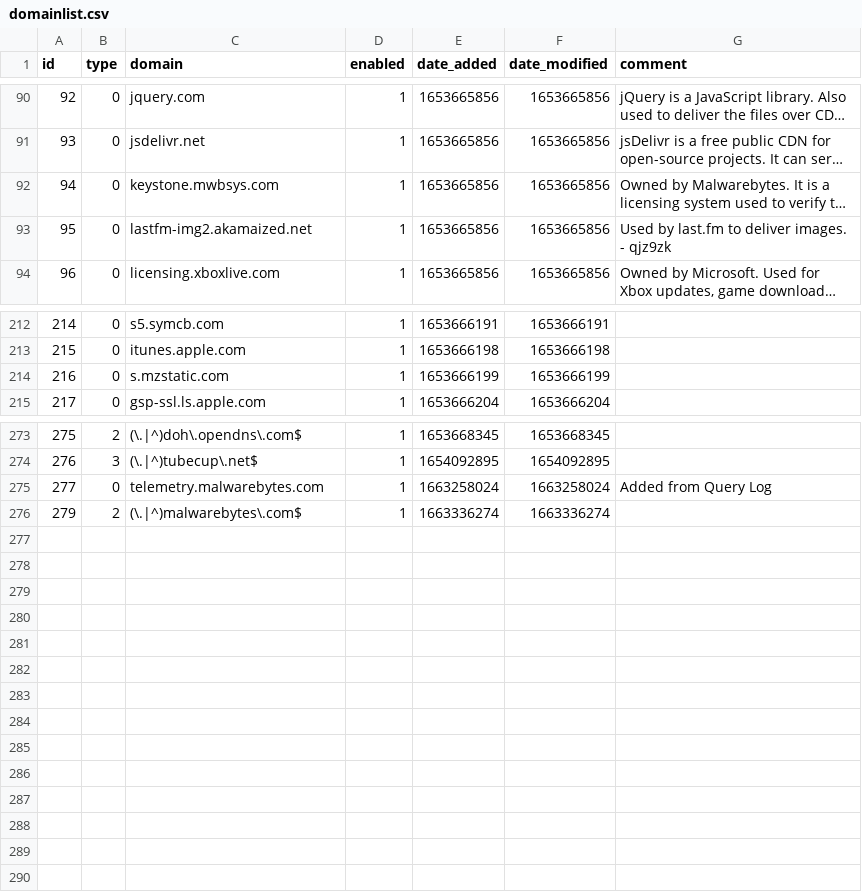
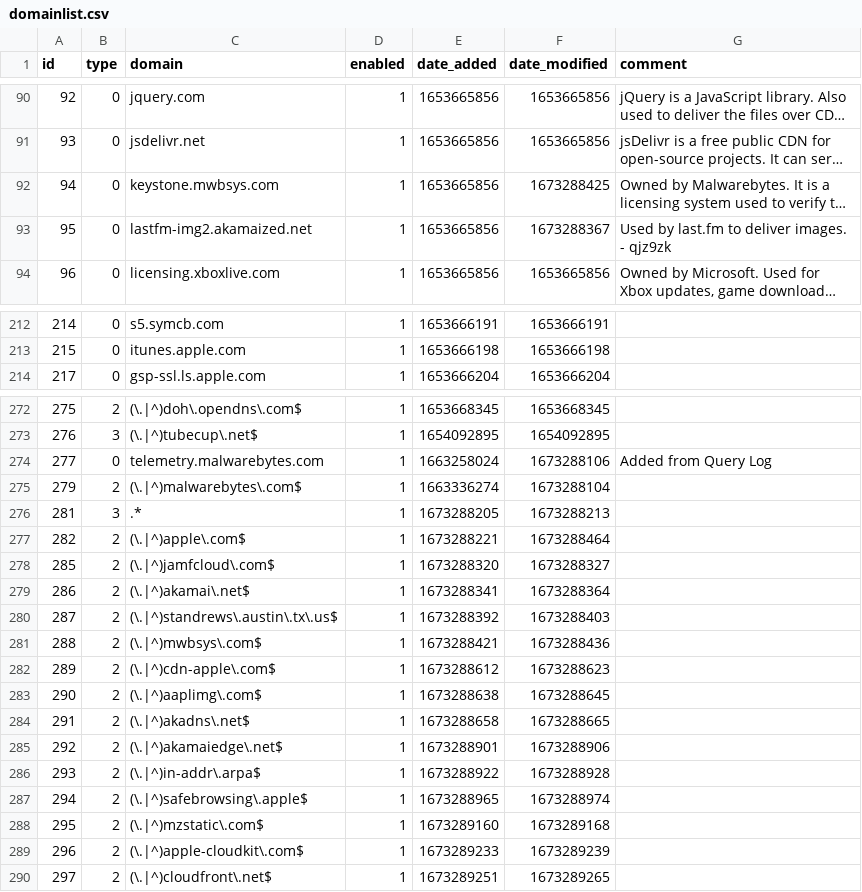
Before and after one commit to sasaustinorg/my-pihole-lists, a CSV file: domainlist.csv, drawn as a sheet; only a part is shown, gaps mark what is left out; long unchanged cells end in …; removed rows and columns are numbered as before the commit, all else as after; the diff names each change by its address in the sheet, - before the commit and + after, or states it on an @@ line.

Commit message:
Updated January  9, 2023  1:00PM

```diff
--- a/domainlist.csv
+++ b/domainlist.csv
-F92 (date_modified): 1653665856
+F92 (date_modified): 1673288425
-F93 (date_modified): 1653665856
+F93 (date_modified): 1673288367
-row 214: 216 | 0 | s.mzstatic.com | 1 | 1653666199 | 1653666199
-F274 (date_modified): 1663258024
+F274 (date_modified): 1673288106
-F275 (date_modified): 1663336274
+F275 (date_modified): 1673288104
+row 276: 281 | 3 | .* | 1 | 1673288205 | 1673288213
+row 277: 282 | 2 | (\.|^)apple\.com$ | 1 | 1673288221 | 1673288464
+row 278: 285 | 2 | (\.|^)jamfcloud\.com$ | 1 | 1673288320 | 1673288327
+row 279: 286 | 2 | (\.|^)akamai\.net$ | 1 | 1673288341 | 1673288364
+row 280: 287 | 2 | (\.|^)standrews\.austin\.tx\.us$ | 1 | 1673288392 | 1673288403
+row 281: 288 | 2 | (\.|^)mwbsys\.com$ | 1 | 1673288421 | 1673288436
+row 282: 289 | 2 | (\.|^)cdn-apple\.com$ | 1 | 1673288612 | 1673288623
+row 283: 290 | 2 | (\.|^)aaplimg\.com$ | 1 | 1673288638 | 1673288645
+row 284: 291 | 2 | (\.|^)akadns\.net$ | 1 | 1673288658 | 1673288665
+row 285: 292 | 2 | (\.|^)akamaiedge\.net$ | 1 | 1673288901 | 1673288906
+row 286: 293 | 2 | (\.|^)in-addr\.arpa$ | 1 | 1673288922 | 1673288928
+row 287: 294 | 2 | (\.|^)safebrowsing\.apple$ | 1 | 1673288965 | 1673288974
+row 288: 295 | 2 | (\.|^)mzstatic\.com$ | 1 | 1673289160 | 1673289168
+row 289: 296 | 2 | (\.|^)apple-cloudkit\.com$ | 1 | 1673289233 | 1673289239
+row 290: 297 | 2 | (\.|^)cloudfront\.net$ | 1 | 1673289251 | 1673289265
```
